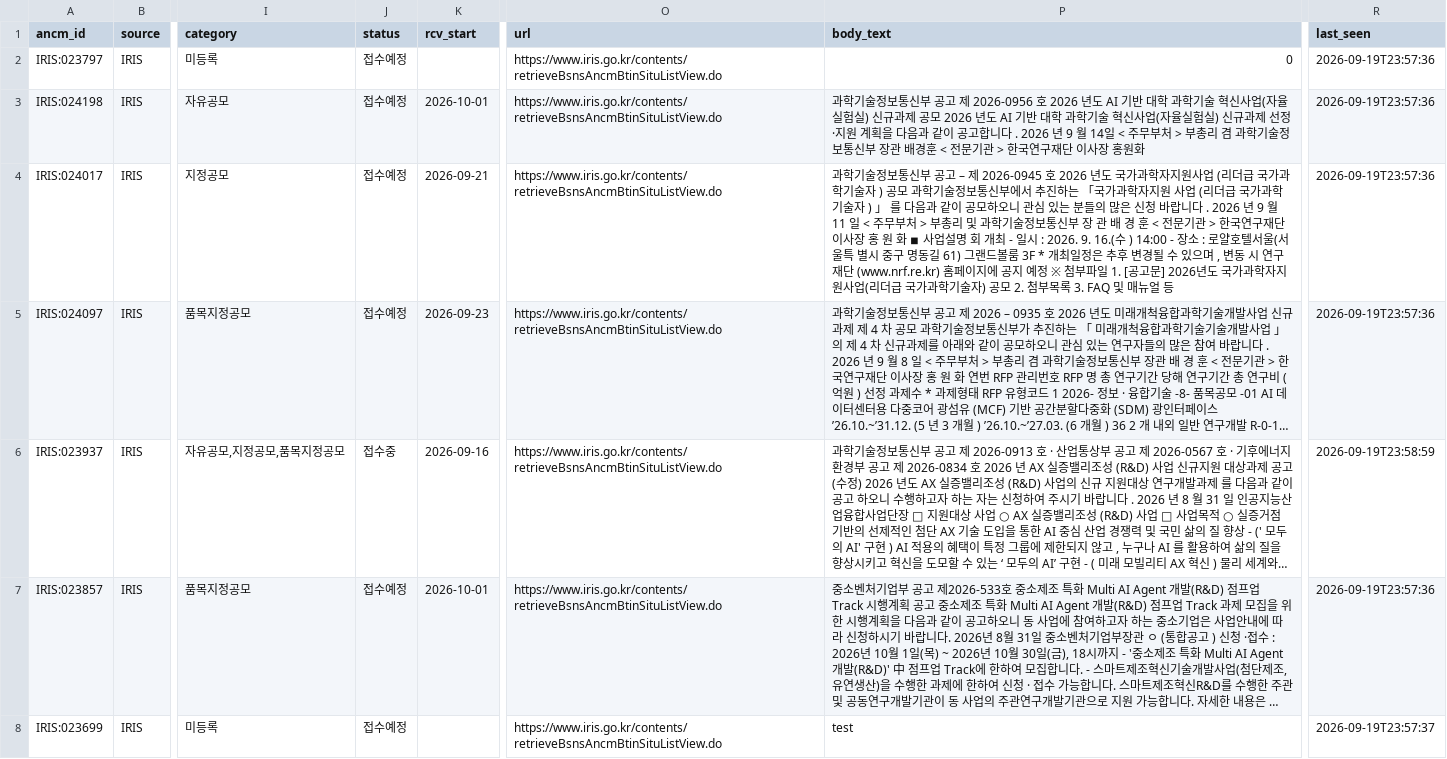
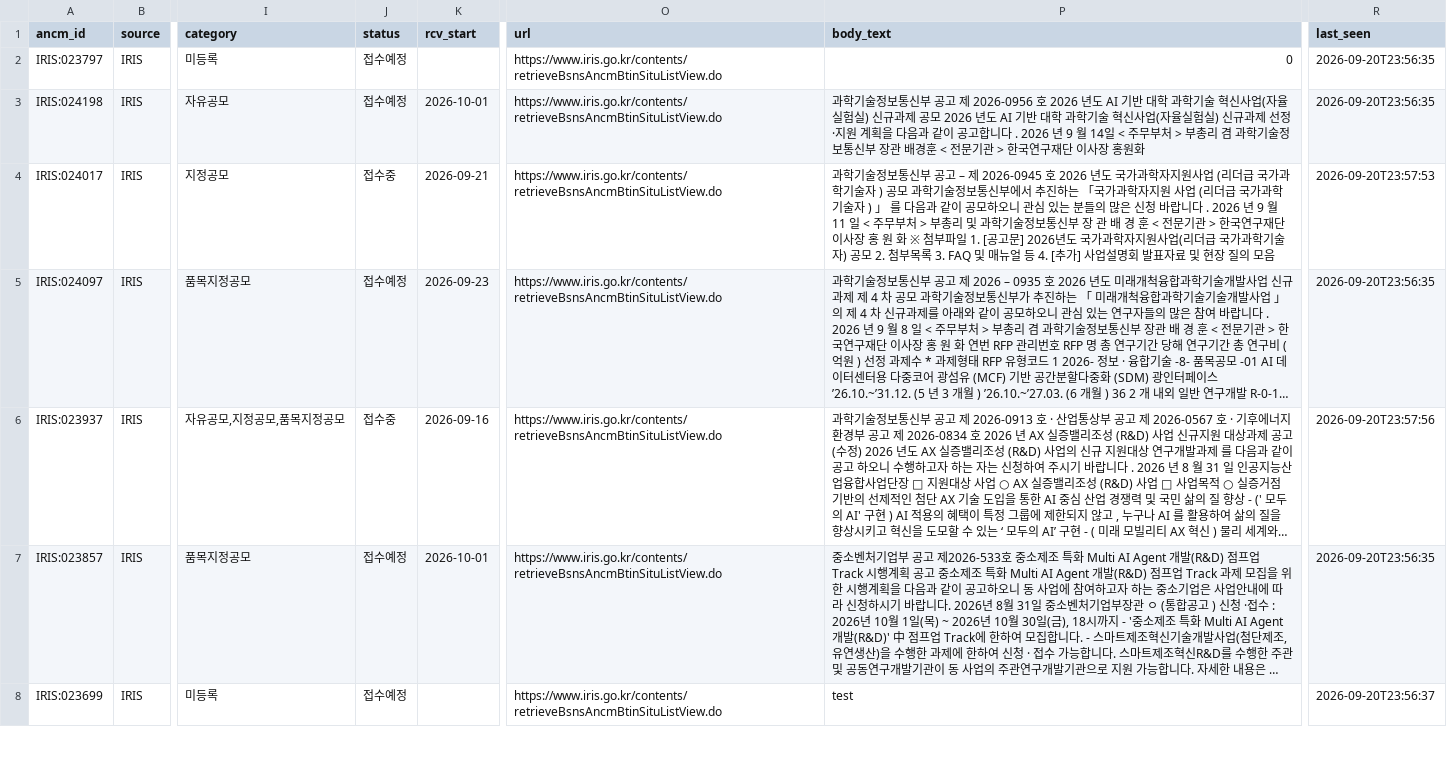
Before and after one commit to jinlee-crypto/grant-data, a CSV file: data/notices.csv, drawn as a sheet; only a part is shown, gaps mark what is left out; long unchanged cells end in …; the diff covers the shown part only; the diff names each change by its address in the sheet, - before the commit and + after, or states it on an @@ line.

```diff
--- a/data/notices.csv
+++ b/data/notices.csv
-R2:R3 (last_seen): 2026-09-19T23:57:36
+R2:R3 (last_seen): 2026-09-20T23:56:35
-J4 (status): 접수예정
+J4 (status): 접수중
-P4 (body_text): …원 화 ◾ 사업설명 회 개최 - 일시 : 2026. 9. 16.(수 ) 14:00 - 장소 : 로얄호텔서울(서울특 별시 중구 명동길 61) 그랜드볼룸 3F * 개최일정은 추후 변경될 수 있으며 , 변동 시 연구재단 (www.nrf.re.kr) 홈페이지에 공지 예정 ※ 첨부파일 1. [공고문] 2026년도 국가과학자지원사업(리더급 국가과학기술자) 공모 2. 첨부목록 3. FAQ 및 매뉴얼 등
+P4 (body_text): …원 화 ※ 첨부파일 1. [공고문] 2026년도 국가과학자지원사업(리더급 국가과학기술자) 공모 2. 첨부목록 3. FAQ 및 매뉴얼 등 4. [추가] 사업설명회 발표자료 및 현장 질의 모음
-R4 (last_seen): 2026-09-19T23:57:36
+R4 (last_seen): 2026-09-20T23:57:53
-R5 (last_seen): 2026-09-19T23:57:36
+R5 (last_seen): 2026-09-20T23:56:35
-R6 (last_seen): 2026-09-19T23:58:59
+R6 (last_seen): 2026-09-20T23:57:56
-R7 (last_seen): 2026-09-19T23:57:36
+R7 (last_seen): 2026-09-20T23:56:35
-R8 (last_seen): 2026-09-19T23:57:37
+R8 (last_seen): 2026-09-20T23:56:37
```
Also changed, not shown: 158 edited cells elsewhere in this file, data/runs.csv.
